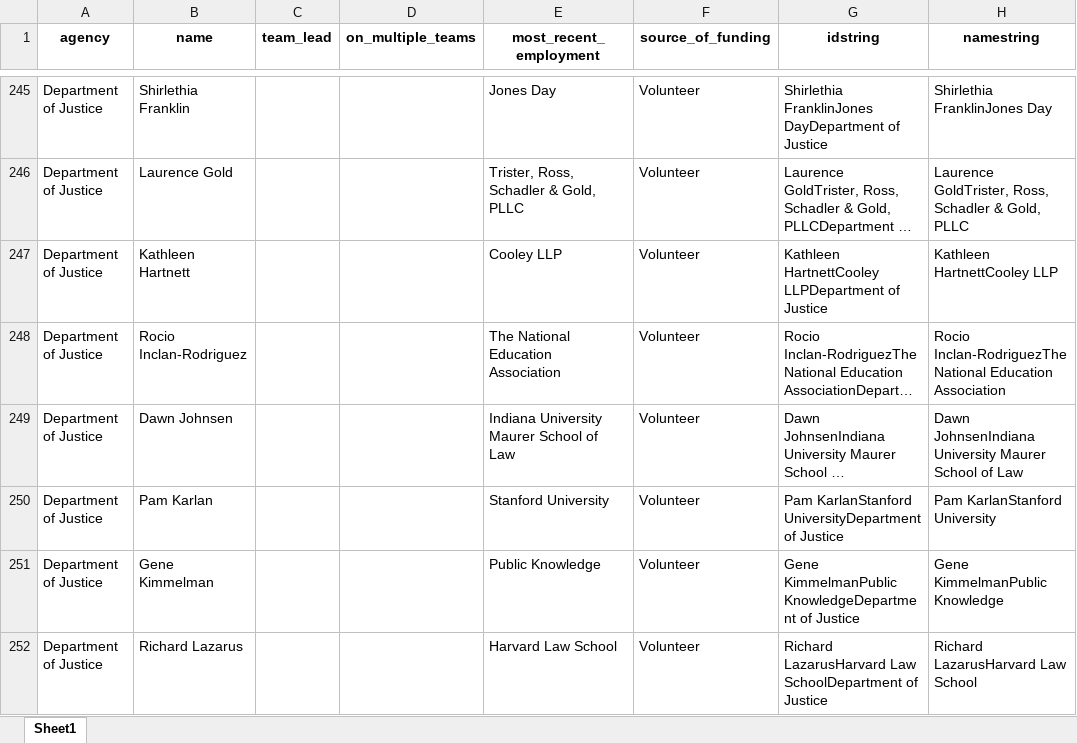
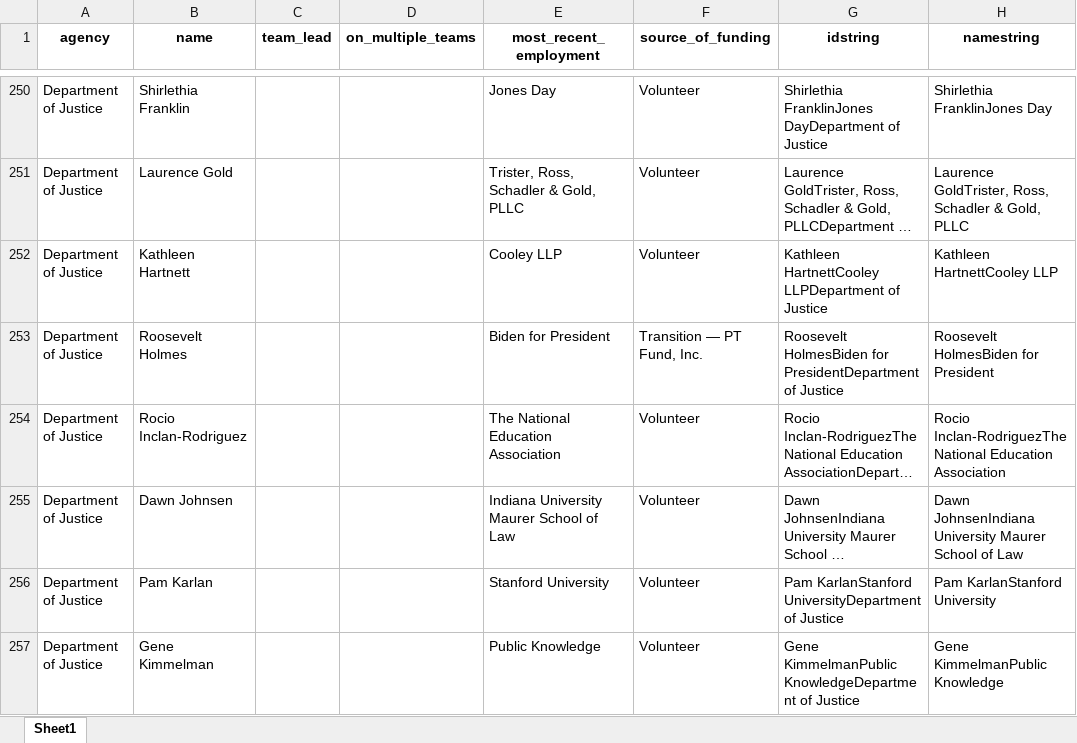
Before and after one commit to amkessler/biden_transition_teams, an Excel workbook: processed_data/transition_data_scraped.xlsx, sheet Sheet1, drawn as a sheet; only a part is shown, gaps mark what is left out; the shorter side is filled out with more unchanged rows; long unchanged cells end in …; values as stored, in another font and other column widths than the file's, no borders; the diff covers the shown part only; the diff names each change by its address in the sheet, - before the commit and + after, or states it on an @@ line.

```diff
--- a/processed_data/transition_data_scraped.xlsx (sheet Sheet1)
+++ b/processed_data/transition_data_scraped.xlsx (sheet Sheet1)
+row 253: Department of Justice | Roosevelt Holmes |  |  | Biden for President | Transition — PT Fund, Inc. | Roosevelt HolmesBiden for PresidentDepartment of Justice | Roosevelt HolmesBiden for President
```
Also changed, not shown: 13 added rows and 2 edited cells elsewhere in this sheet, output/agencycount_compare.xlsx, output/agencyreviewteams.xlsx, 9 other files.
